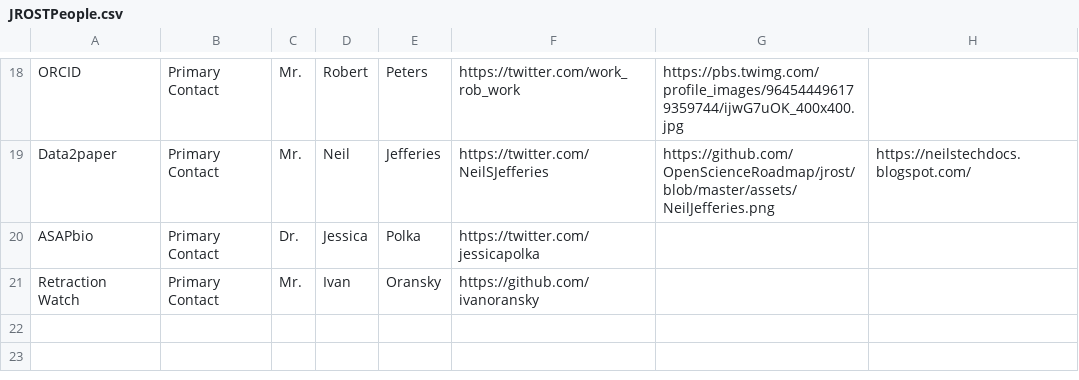
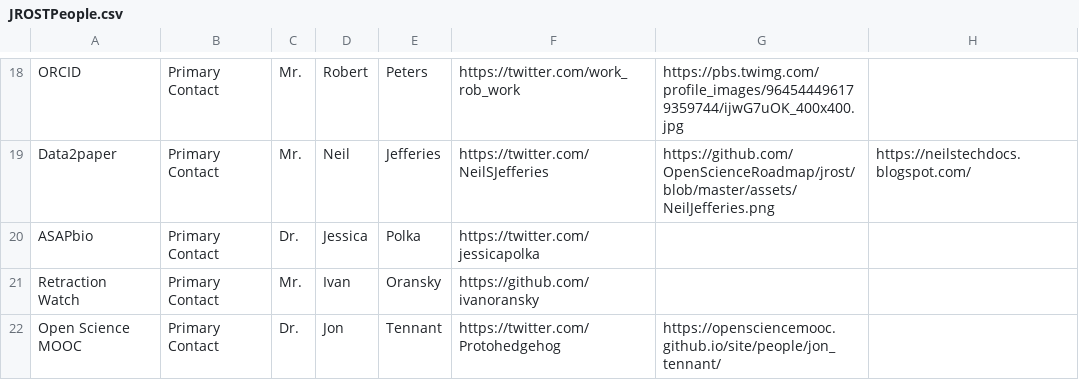
Before and after one commit to OpenScienceRoadmap/jrost, a CSV file: participants/JROSTPeople.csv, drawn as a sheet; only a part is shown, gaps mark what is left out.

```diff
--- a/participants/JROSTPeople.csv
+++ b/participants/JROSTPeople.csv
@@ -21 +21,2 @@ ASAPbio,Primary Contact,Dr.,Jessica,Polka,https://twitter.com/jessicapolka,,
 Retraction Watch,Primary Contact,Mr.,Ivan,Oransky,https://github.com/ivanoransky,,
+Open Science MOOC,Primary Contact,Dr.,Jon,Tennant,https://twitter.com/Protohedgehog,https://opensciencemooc.github.io/site/people/jon_tennant/,
```
Also changed, not shown: participants/JROSTOrganizations.csv.
